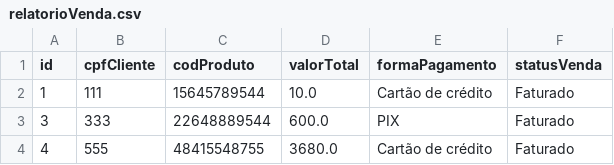
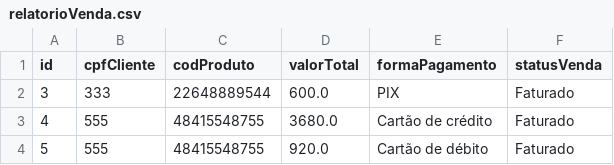
Before and after one commit to LucasGTeixeira/MakeItEasy, a CSV file: relatorioVenda.csv, drawn as a sheet; removed rows and columns are numbered as before the commit, all else as after; the diff names each change by its address in the sheet, - before the commit and + after, or states it on an @@ line.

```diff
--- a/relatorioVenda.csv
+++ b/relatorioVenda.csv
-row 2: 1 | 111 | 15645789544 | 10.0 | Cartão de crédito | Faturado
+row 4: 5 | 555 | 48415548755 | 920.0 | Cartão de débito | Faturado
```
Also changed, not shown: 14 other files.
